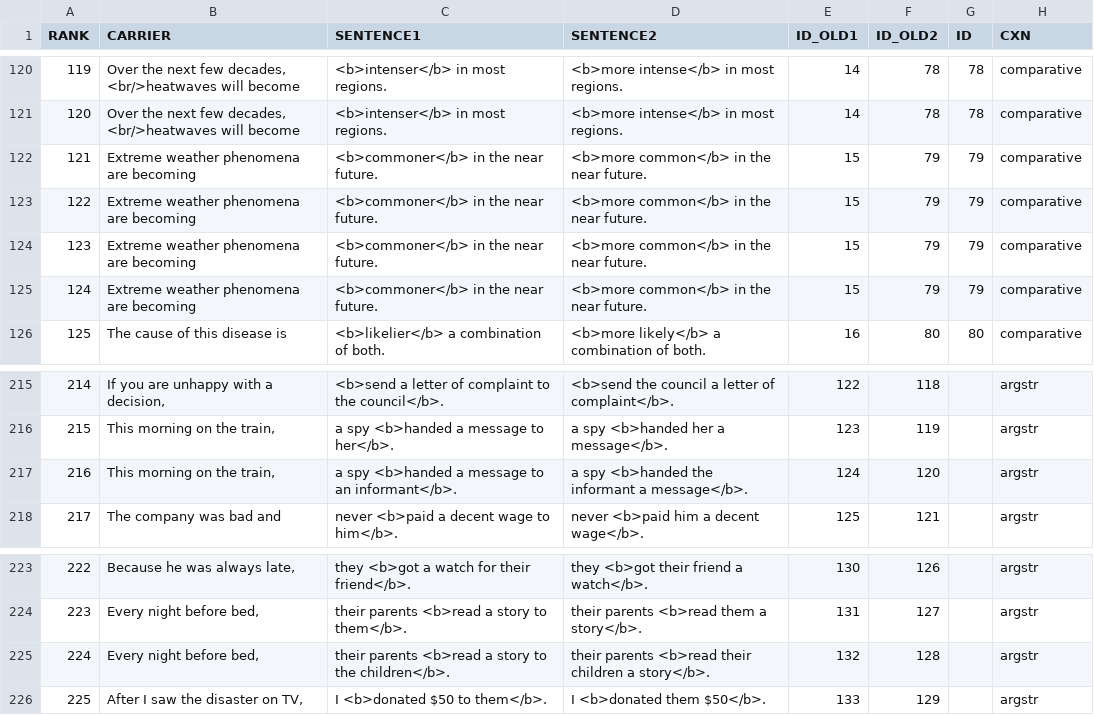
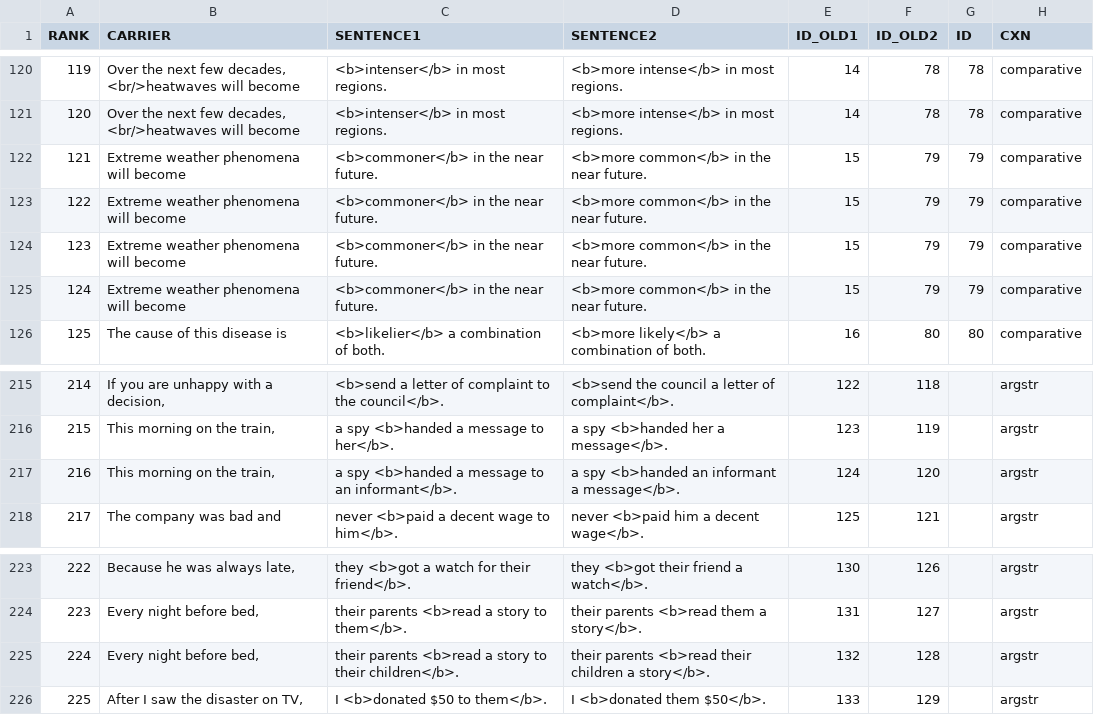
Before and after one commit to skeptikantin/s100, a CSV file: chunk_includes/stims.csv, drawn as a sheet; only a part is shown, gaps mark what is left out; the diff names each change by its address in the sheet, - before the commit and + after, or states it on an @@ line.

Commit message:
Update stims.csv

```diff
--- a/chunk_includes/stims.csv
+++ b/chunk_includes/stims.csv
-B122:B125 (CARRIER): Extreme weather phenomena are becoming
+B122:B125 (CARRIER): Extreme weather phenomena will become
-D217 (SENTENCE2): a spy <b>handed the informant a message</b>.
+D217 (SENTENCE2): a spy <b>handed an informant a message</b>.
-C225 (SENTENCE1): …story to the children</b>.
+C225 (SENTENCE1): …story to their children</b>.
```
